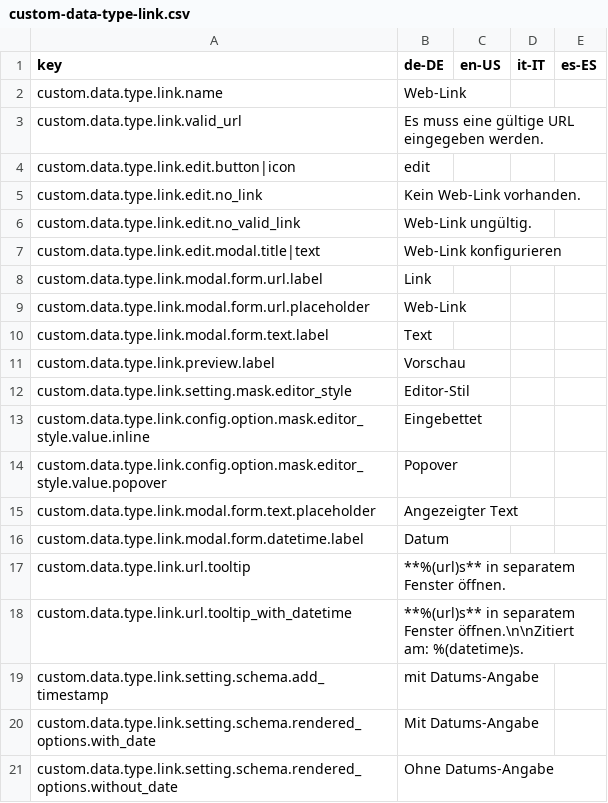
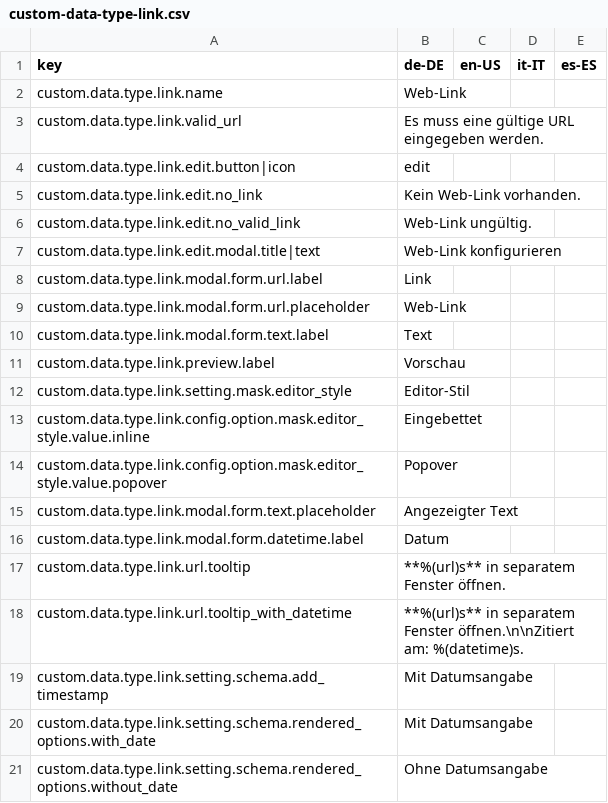
Before and after one commit to programmfabrik/easydb-custom-data-type-link, a CSV file: l10n/custom-data-type-link.csv, drawn as a sheet.

Commit message:
Localization Fix.

```diff
--- a/l10n/custom-data-type-link.csv
+++ b/l10n/custom-data-type-link.csv
@@ -18,4 +18,4 @@
 "custom.data.type.link.url.tooltip_with_datetime","**%(url)s** in separatem Fenster öffnen.\n\nZitiert am: %(datetime)s."
-"custom.data.type.link.setting.schema.add_timestamp","mit Datums-Angabe"
-"custom.data.type.link.setting.schema.rendered_options.with_date","Mit Datums-Angabe"
-"custom.data.type.link.setting.schema.rendered_options.without_date","Ohne Datums-Angabe"
+"custom.data.type.link.setting.schema.add_timestamp","Mit Datumsangabe"
+"custom.data.type.link.setting.schema.rendered_options.with_date","Mit Datumsangabe"
+"custom.data.type.link.setting.schema.rendered_options.without_date","Ohne Datumsangabe"
```
